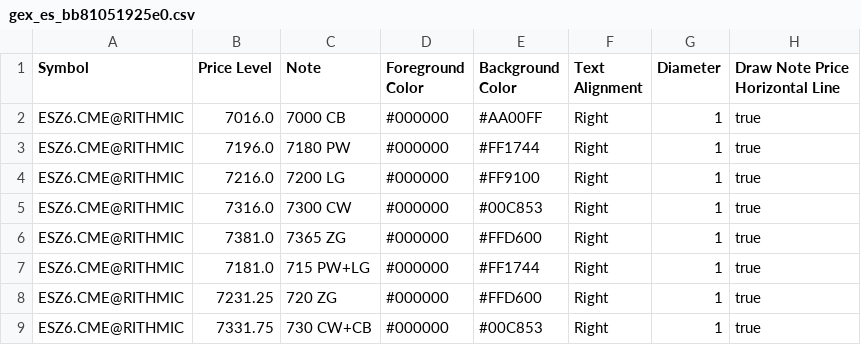
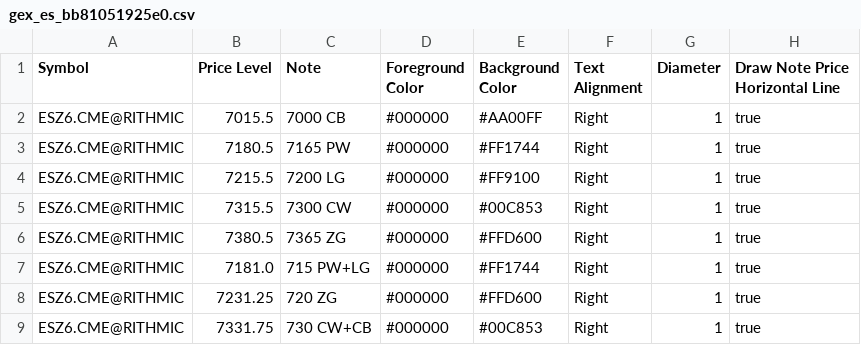
Before and after one commit to trading4life20-code/gex-levels, a CSV file: gex_es_bb81051925e0.csv, drawn as a sheet.

Commit message:
update gex_es_bb81051925e0.csv

```diff
--- a/gex_es_bb81051925e0.csv
+++ b/gex_es_bb81051925e0.csv
@@ -1,7 +1,7 @@
 Symbol,Price Level,Note,Foreground Color,Background Color,Text Alignment,Diameter,Draw Note Price Horizontal Line
-ESZ6.CME@RITHMIC,7016.0,7000 CB,#000000,#AA00FF,Right,1,true
-ESZ6.CME@RITHMIC,7196.0,7180 PW,#000000,#FF1744,Right,1,true
-ESZ6.CME@RITHMIC,7216.0,7200 LG,#000000,#FF9100,Right,1,true
-ESZ6.CME@RITHMIC,7316.0,7300 CW,#000000,#00C853,Right,1,true
-ESZ6.CME@RITHMIC,7381.0,7365 ZG,#000000,#FFD600,Right,1,true
+ESZ6.CME@RITHMIC,7015.5,7000 CB,#000000,#AA00FF,Right,1,true
+ESZ6.CME@RITHMIC,7180.5,7165 PW,#000000,#FF1744,Right,1,true
+ESZ6.CME@RITHMIC,7215.5,7200 LG,#000000,#FF9100,Right,1,true
+ESZ6.CME@RITHMIC,7315.5,7300 CW,#000000,#00C853,Right,1,true
+ESZ6.CME@RITHMIC,7380.5,7365 ZG,#000000,#FFD600,Right,1,true
 ESZ6.CME@RITHMIC,7181.0,715 PW+LG,#000000,#FF1744,Right,1,true
```
